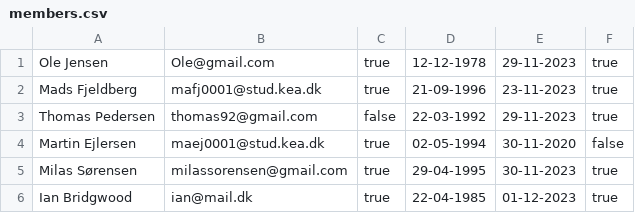
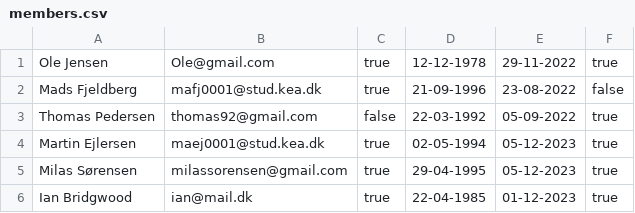
Before and after one commit to madsfjeldberg/DelfinenMaven, a CSV file: members.csv, drawn as a sheet.

```diff
--- a/members.csv
+++ b/members.csv
@@ -1,6 +1,6 @@
-Ole Jensen,Ole@gmail.com,true,12-12-1978,29-11-2023,true
-Mads Fjeldberg,mafj0001@stud.kea.dk,true,21-09-1996,23-11-2023,true
-Thomas Pedersen,thomas92@gmail.com,false,22-03-1992,29-11-2023,true
-Martin Ejlersen,maej0001@stud.kea.dk,true,02-05-1994,30-11-2020,false
-Milas Sørensen,milassorensen@gmail.com,true,29-04-1995,30-11-2023,true
+Ole Jensen,Ole@gmail.com,true,12-12-1978,29-11-2022,true
+Mads Fjeldberg,mafj0001@stud.kea.dk,true,21-09-1996,23-08-2022,false
+Thomas Pedersen,thomas92@gmail.com,false,22-03-1992,05-09-2022,true
+Martin Ejlersen,maej0001@stud.kea.dk,true,02-05-1994,05-12-2023,true
+Milas Sørensen,milassorensen@gmail.com,true,29-04-1995,05-12-2023,true
 Ian Bridgwood,ian@mail.dk,true,22-04-1985,01-12-2023,true
```
Also changed, not shown: 3 other files.
